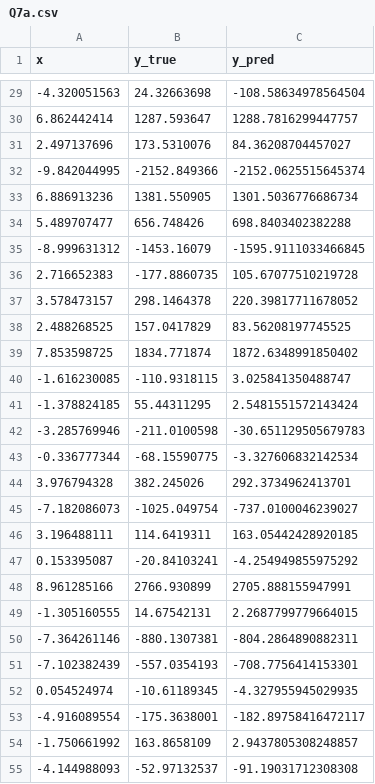
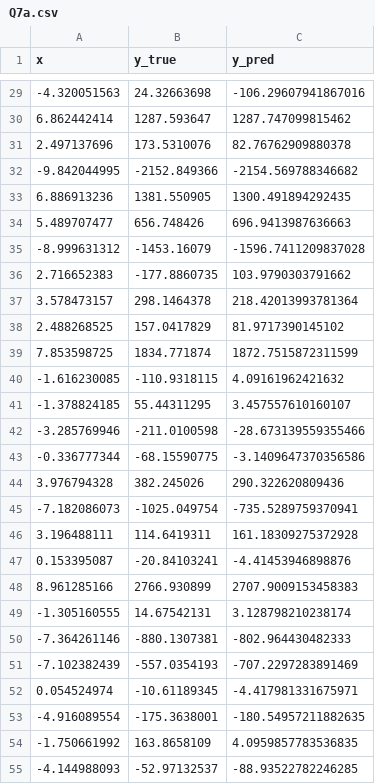
Before and after one commit to tzuhsi711/RDS203_ProblemSet1, a CSV file: output_data/Q7a.csv, drawn as a sheet; only a part is shown, gaps mark what is left out; the diff covers the shown part only.

```diff
--- a/output_data/Q7a.csv
+++ b/output_data/Q7a.csv
@@ -29,27 +29,27 @@ x,y_true,y_pred
--4.320051563,24.32663698,-108.58634978564504
-6.862442414,1287.593647,1288.7816299447757
-2.497137696,173.5310076,84.36208704457027
--9.842044995,-2152.849366,-2152.0625515645374
-6.886913236,1381.550905,1301.5036776686734
-5.489707477,656.748426,698.8403402382288
--8.999631312,-1453.16079,-1595.9111033466845
-2.716652383,-177.8860735,105.67077510219728
-3.578473157,298.1464378,220.39817711678052
-2.488268525,157.0417829,83.56208197745525
-7.853598725,1834.771874,1872.6348991850402
--1.616230085,-110.9318115,3.025841350488747
--1.378824185,55.44311295,2.5481551572143424
--3.285769946,-211.0100598,-30.651129505679783
--0.336777344,-68.15590775,-3.327606832142534
-3.976794328,382.245026,292.3734962413701
--7.182086073,-1025.049754,-737.0100046239027
-3.196488111,114.6419311,163.05442428920185
-0.153395087,-20.84103241,-4.254949855975292
-8.961285166,2766.930899,2705.888155947991
--1.305160555,14.67542131,2.2687799779664015
--7.364261146,-880.1307381,-804.2864890882311
--7.102382439,-557.0354193,-708.7756414153301
-0.054524974,-10.61189345,-4.327955945029935
--4.916089554,-175.3638001,-182.89758416472117
--1.750661992,163.8658109,2.9437805308248857
--4.144988093,-52.97132537,-91.19031712308308
+-4.320051563,24.32663698,-106.29607941867016
+6.862442414,1287.593647,1287.747099815462
+2.497137696,173.5310076,82.76762909880378
+-9.842044995,-2152.849366,-2154.569788346682
+6.886913236,1381.550905,1300.491894292435
+5.489707477,656.748426,696.9413987636663
+-8.999631312,-1453.16079,-1596.7411209837028
+2.716652383,-177.8860735,103.9790303791662
+3.578473157,298.1464378,218.42013993781364
+2.488268525,157.0417829,81.9717390145102
+7.853598725,1834.771874,1872.7515872311599
+-1.616230085,-110.9318115,4.09161962421632
+-1.378824185,55.44311295,3.457557610160107
+-3.285769946,-211.0100598,-28.673139559355466
+-0.336777344,-68.15590775,-3.1409647370356586
+3.976794328,382.245026,290.322620809436
+-7.182086073,-1025.049754,-735.5289759370941
+3.196488111,114.6419311,161.18309275372928
+0.153395087,-20.84103241,-4.41453946898876
+8.961285166,2766.930899,2707.9009153458383
+-1.305160555,14.67542131,3.128798210238174
+-7.364261146,-880.1307381,-802.964430482333
+-7.102382439,-557.0354193,-707.2297283891469
+0.054524974,-10.61189345,-4.417981331675971
+-4.916089554,-175.3638001,-180.54957211882635
+-1.750661992,163.8658109,4.0959857783536835
+-4.144988093,-52.97132537,-88.93522782246285
```
Also changed, not shown: 73 edited cells elsewhere in this file, output_data/Q9a.csv, output_data/Q9b_gamma.csv, 35 other files.
